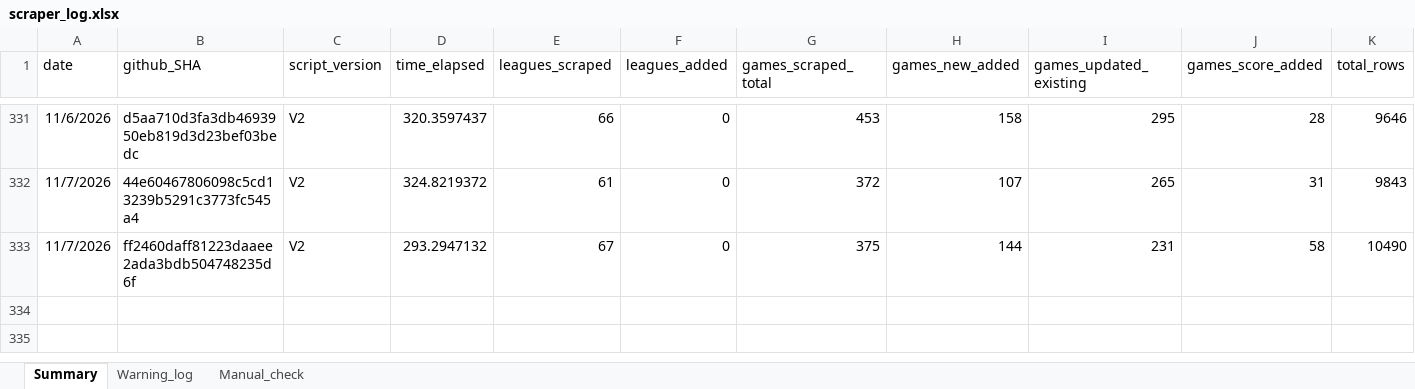
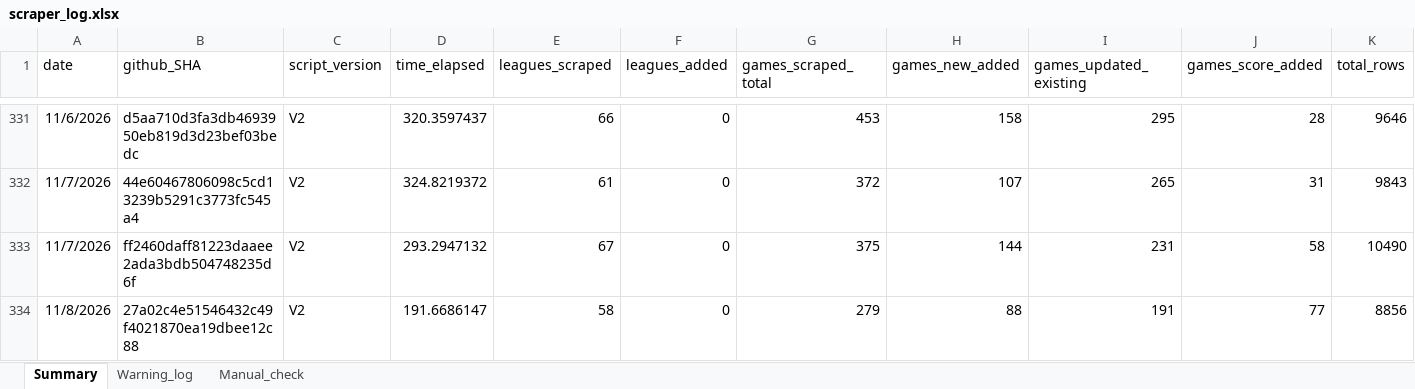
Before and after one commit to Auketas/football_betting, an Excel workbook: data/log/scraper_log.xlsx, sheet Summary, drawn as a sheet; only a part is shown, gaps mark what is left out; values as stored, in another font and other column widths than the file's, no borders; rows hold the shown columns only; the diff names each change by its address in the sheet, - before the commit and + after, or states it on an @@ line.

```diff
--- a/data/log/scraper_log.xlsx (sheet Summary)
+++ b/data/log/scraper_log.xlsx (sheet Summary)
+row 334: 11/8/2026 | 27a02c4e51546432c49f4021870ea19dbee12c88 | V2 | 191.6686147 | 58 | 0 | 279 | 88 | 191 | 77 | 8856
```
Also changed, not shown: 50 other files.
